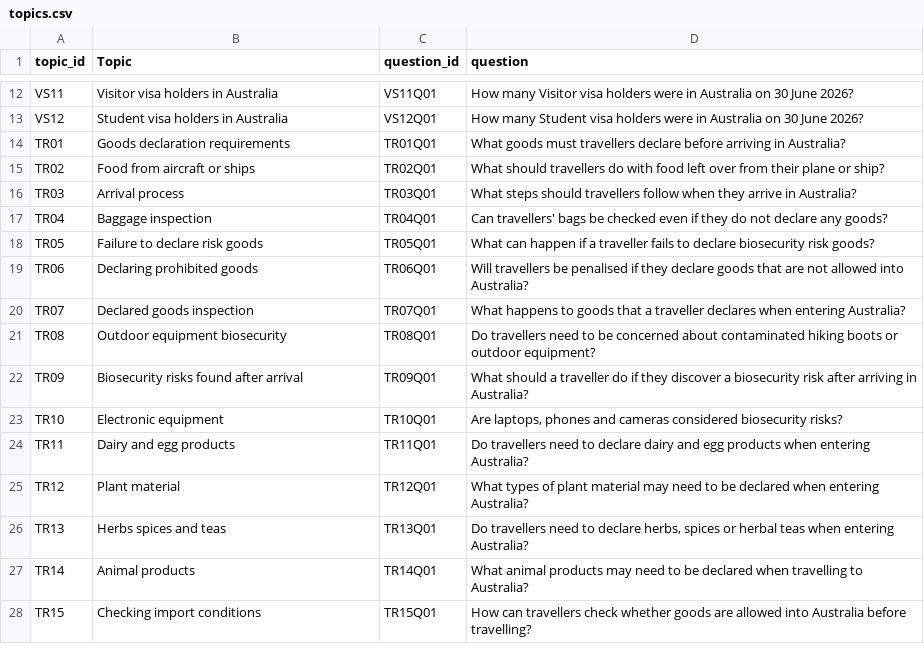
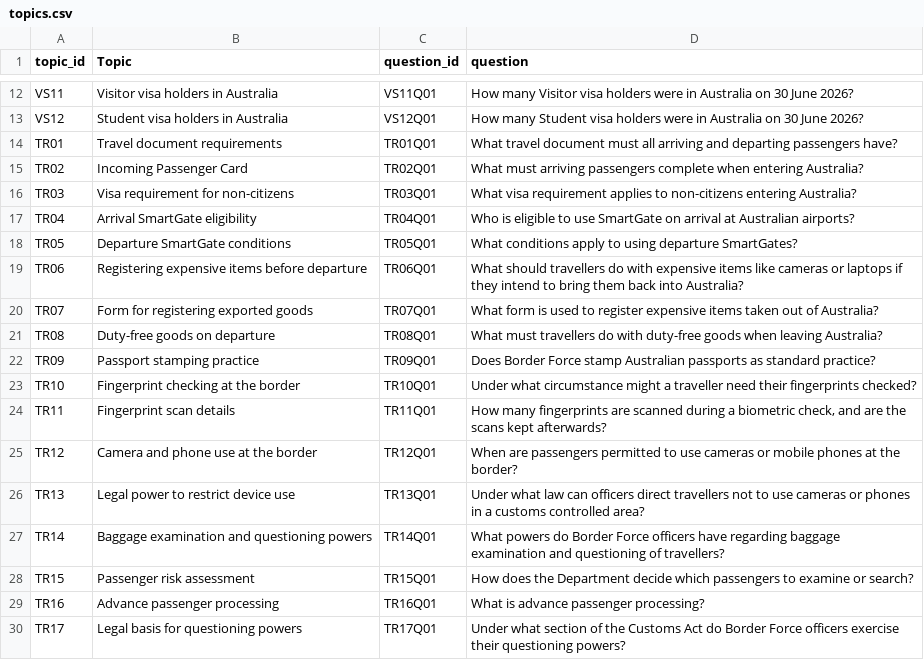
Before and after one commit to FAbdani/G14_WIL, a CSV file: data/topics.csv, drawn as a sheet; only a part is shown, gaps mark what is left out; the diff covers the shown part only.

```diff
--- a/data/topics.csv
+++ b/data/topics.csv
@@ -13,16 +13,18 @@ VS11,Visitor visa holders in Australia,VS11Q01,How many Visitor visa holders wer
 VS12,Student visa holders in Australia,VS12Q01,How many Student visa holders were in Australia on 30 June 2026?
-TR01,Goods declaration requirements,TR01Q01,What goods must travellers declare before arriving in Australia?
-TR02,Food from aircraft or ships,TR02Q01,What should travellers do with food left over from their plane or ship?
-TR03,Arrival process,TR03Q01,What steps should travellers follow when they arrive in Australia?
-TR04,Baggage inspection,TR04Q01,Can travellers' bags be checked even if they do not declare any goods?
-TR05,Failure to declare risk goods,TR05Q01,What can happen if a traveller fails to declare biosecurity risk goods?
-TR06,Declaring prohibited goods,TR06Q01,Will travellers be penalised if they declare goods that are not allowed into Australia?
-TR07,Declared goods inspection,TR07Q01,What happens to goods that a traveller declares when entering Australia?
-TR08,Outdoor equipment biosecurity,TR08Q01,Do travellers need to be concerned about contaminated hiking boots or outdoor equipment?
-TR09,Biosecurity risks found after arrival,TR09Q01,What should a traveller do if they discover a biosecurity risk after arriving in Australia?
-TR10,Electronic equipment,TR10Q01,"Are laptops, phones and cameras considered biosecurity risks?"
-TR11,Dairy and egg products,TR11Q01,Do travellers need to declare dairy and egg products when entering Australia?
-TR12,Plant material,TR12Q01,What types of plant material may need to be declared when entering Australia?
-TR13,Herbs spices and teas,TR13Q01,"Do travellers need to declare herbs, spices or herbal teas when entering Australia?"
-TR14,Animal products,TR14Q01,What animal products may need to be declared when travelling to Australia?
-TR15,Checking import conditions,TR15Q01,How can travellers check whether goods are allowed into Australia before travelling?
+TR01,Travel document requirements,TR01Q01,What travel document must all arriving and departing passengers have?
+TR02,Incoming Passenger Card,TR02Q01,What must arriving passengers complete when entering Australia?
+TR03,Visa requirement for non-citizens,TR03Q01,What visa requirement applies to non-citizens entering Australia?
+TR04,Arrival SmartGate eligibility,TR04Q01,Who is eligible to use SmartGate on arrival at Australian airports?
+TR05,Departure SmartGate conditions,TR05Q01,What conditions apply to using departure SmartGates?
+TR06,Registering expensive items before departure,TR06Q01,What should travellers do with expensive items like cameras or laptops if they intend to bring them back into Australia?
+TR07,Form for registering exported goods,TR07Q01,What form is used to register expensive items taken out of Australia?
+TR08,Duty-free goods on departure,TR08Q01,What must travellers do with duty-free goods when leaving Australia?
+TR09,Passport stamping practice,TR09Q01,Does Border Force stamp Australian passports as standard practice?
+TR10,Fingerprint checking at the border,TR10Q01,Under what circumstance might a traveller need their fingerprints checked?
+TR11,Fingerprint scan details,TR11Q01,"How many fingerprints are scanned during a biometric check, and are the scans kept afterwards?"
+TR12,Camera and phone use at the border,TR12Q01,When are passengers permitted to use cameras or mobile phones at the border?
+TR13,Legal power to restrict device use,TR13Q01,Under what law can officers direct travellers not to use cameras or phones in a customs controlled area?
+TR14,Baggage examination and questioning powers,TR14Q01,What powers do Border Force officers have regarding baggage examination and questioning of travellers?
+TR15,Passenger risk assessment,TR15Q01,How does the Department decide which passengers to examine or search?
+TR16,Advance passenger processing,TR16Q01,What is advance passenger processing?
+TR17,Legal basis for questioning powers,TR17Q01,Under what section of the Customs Act do Border Force officers exercise their questioning powers?
```
Also changed, not shown: 21 added rows elsewhere in this file, data/collection.csv, data/golden_summaries.csv, 3 other files.
